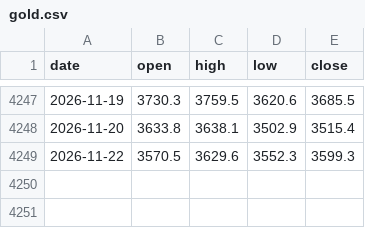
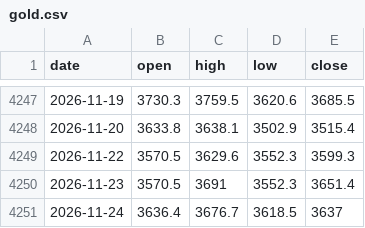
Before and after one commit to HachGo/news_auto, a CSV file: history/gold.csv, drawn as a sheet; only a part is shown, gaps mark what is left out; the diff names each change by its address in the sheet, - before the commit and + after, or states it on an @@ line.

```diff
--- a/history/gold.csv
+++ b/history/gold.csv
+row 4250: 2026-11-23 | 3570.5 | 3691 | 3552.3 | 3651.4
+row 4251: 2026-11-24 | 3636.4 | 3676.7 | 3618.5 | 3637
```
Also changed, not shown: history/chinext.csv, history/dji.csv, 48 other files.
